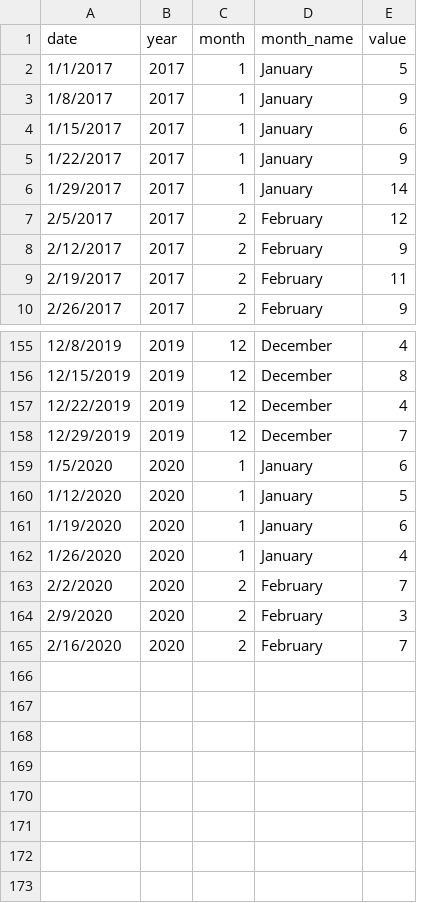
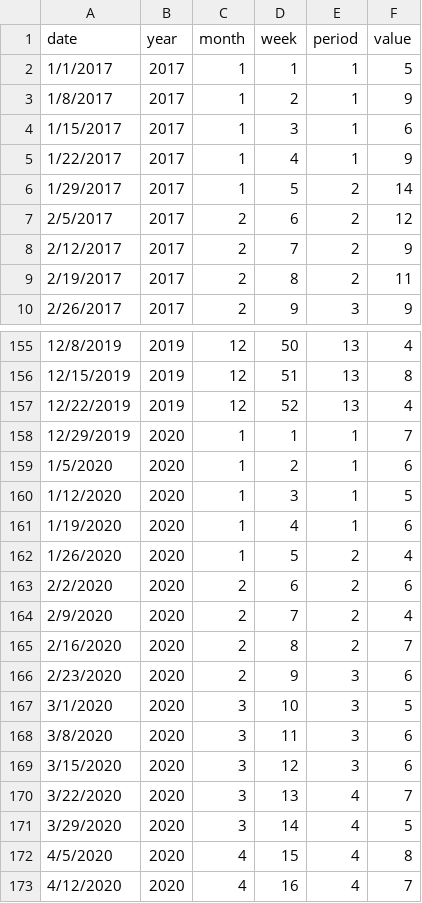
Before and after one commit to ansegura7/covid19-col-disease-impact, a CSV file: indicators/1-maternal-mortality/data/mm_weekly_data.csv, drawn as a sheet; only a part is shown, gaps mark what is left out; removed rows and columns are numbered as before the commit, all else as after; the diff covers the shown part only; the diff names each change by its address in the sheet, - before the commit and + after, or states it on an @@ line.

Commit message:
Update Analysis
- Added MM by period analysis v0.1.
- Added MM by week dataset.

```diff
--- a/indicators/1-maternal-mortality/data/mm_weekly_data.csv
+++ b/indicators/1-maternal-mortality/data/mm_weekly_data.csv
-column D (month_name), rows 2-10: January | January | January | January | January | February | February | February | February; rows 155-165: December | December | December | December | January | January | January | January | February | February | February
+column D (week), rows 2-10: 1 | 2 | 3 | 4 | 5 | 6 | 7 | 8 | 9; rows 155-165: 50 | 51 | 52 | 1 | 2 | 3 | 4 | 5 | 6 | 7 | 8
+column E (period), rows 2-10: 1 | 1 | 1 | 1 | 2 | 2 | 2 | 2 | 3; rows 155-165: 13 | 13 | 13 | 1 | 1 | 1 | 1 | 2 | 2 | 2 | 2
-B158 (year): 2019
+B158 (year): 2020
-C158 (month): 12
+C158 (month): 1
-F163 (value): 7
+F163 (value): 6
-F164 (value): 3
+F164 (value): 4
+row 166: 2/23/2020 | 2020 | 2 | 9 | 3 | 6
+row 167: 3/1/2020 | 2020 | 3 | 10 | 3 | 5
+row 168: 3/8/2020 | 2020 | 3 | 11 | 3 | 6
+row 169: 3/15/2020 | 2020 | 3 | 12 | 3 | 6
+row 170: 3/22/2020 | 2020 | 3 | 13 | 4 | 7
+row 171: 3/29/2020 | 2020 | 3 | 14 | 4 | 5
+row 172: 4/5/2020 | 2020 | 4 | 15 | 4 | 8
+row 173: 4/12/2020 | 2020 | 4 | 16 | 4 | 7
```
Also changed, not shown: 4 edited cells elsewhere in this file, 2 other files.
